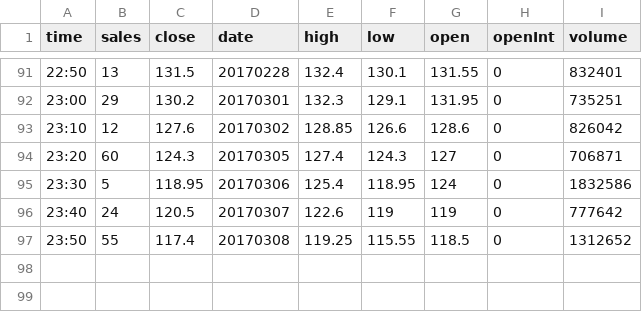
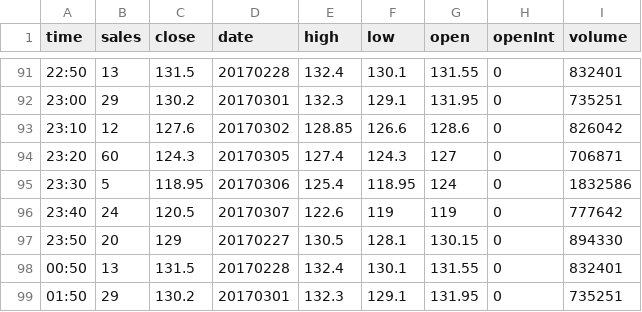
Before and after one commit to bnmghjtyu0/d3-stock, a CSV file: data/sales.csv, drawn as a sheet; only a part is shown, gaps mark what is left out.

```diff
--- a/data/sales.csv
+++ b/data/sales.csv
@@ -96,2 +96,4 @@ time,sales,close,date,high,low,open,openInt,volume
 23:40,24,120.5,20170307,122.6,119,119,0,777642
-23:50,55,117.4,20170308,119.25,115.55,118.5,0,1312652
+23:50,20,129,20170227,130.5,128.1,130.15,0,894330
+00:50,13,131.5,20170228,132.4,130.1,131.55,0,832401
+01:50,29,130.2,20170301,132.3,129.1,131.95,0,735251
```
Also changed, not shown: 4 other files.
